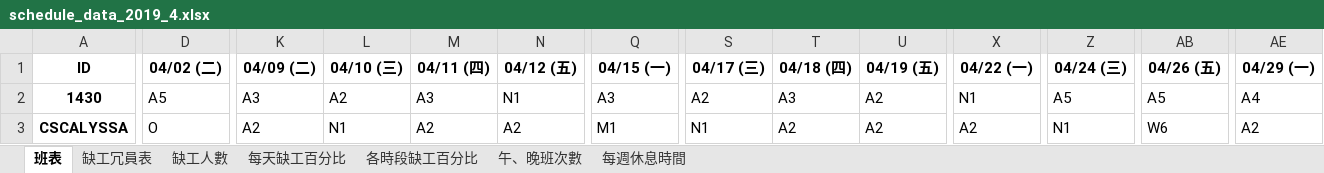
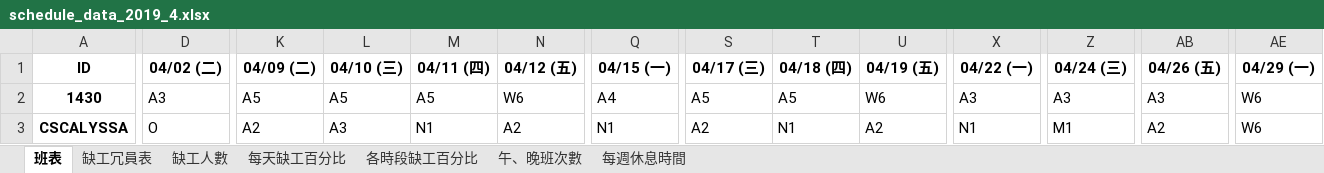
Before and after one commit to h920032/IM_project, an Excel workbook: schedule_data_2019_4.xlsx, sheet 班表, drawn as a sheet; only a part is shown, gaps mark what is left out; values as stored, in another font and other column widths than the file's, no borders; the diff covers the shown part only; the diff names each change by its address in the sheet, - before the commit and + after, or states it on an @@ line.

```diff
--- a/schedule_data_2019_4.xlsx (sheet 班表)
+++ b/schedule_data_2019_4.xlsx (sheet 班表)
-D2 (04/02 (二)): A5
+D2 (04/02 (二)): A3
-K2 (04/09 (二)): A3
+K2 (04/09 (二)): A5
-L2 (04/10 (三)): A2
+L2 (04/10 (三)): A5
-M2 (04/11 (四)): A3
+M2 (04/11 (四)): A5
-N2 (04/12 (五)): N1
+N2 (04/12 (五)): W6
-Q2 (04/15 (一)): A3
+Q2 (04/15 (一)): A4
-S2 (04/17 (三)): A2
+S2 (04/17 (三)): A5
-T2 (04/18 (四)): A3
+T2 (04/18 (四)): A5
-U2 (04/19 (五)): A2
+U2 (04/19 (五)): W6
-X2 (04/22 (一)): N1
+X2 (04/22 (一)): A3
-Z2 (04/24 (三)): A5
+Z2 (04/24 (三)): A3
-AB2 (04/26 (五)): A5
+AB2 (04/26 (五)): A3
-AE2 (04/29 (一)): A4
+AE2 (04/29 (一)): W6
-L3 (04/10 (三)): N1
+L3 (04/10 (三)): A3
-M3 (04/11 (四)): A2
+M3 (04/11 (四)): N1
-Q3 (04/15 (一)): M1
+Q3 (04/15 (一)): N1
-S3 (04/17 (三)): N1
+S3 (04/17 (三)): A2
-T3 (04/18 (四)): A2
+T3 (04/18 (四)): N1
-X3 (04/22 (一)): A2
+X3 (04/22 (一)): N1
-Z3 (04/24 (三)): N1
+Z3 (04/24 (三)): M1
-AB3 (04/26 (五)): W6
+AB3 (04/26 (五)): A2
-AE3 (04/29 (一)): A2
+AE3 (04/29 (一)): W6
```
Also changed, not shown: 549 edited cells elsewhere in this sheet, sheet 缺工冗員表, sheet 每週休息時間, sheet 缺工人數, sheet 午、晚班次數, sheet 每天缺工百分比, sheet 各時段缺工百分比, 6 other files.
